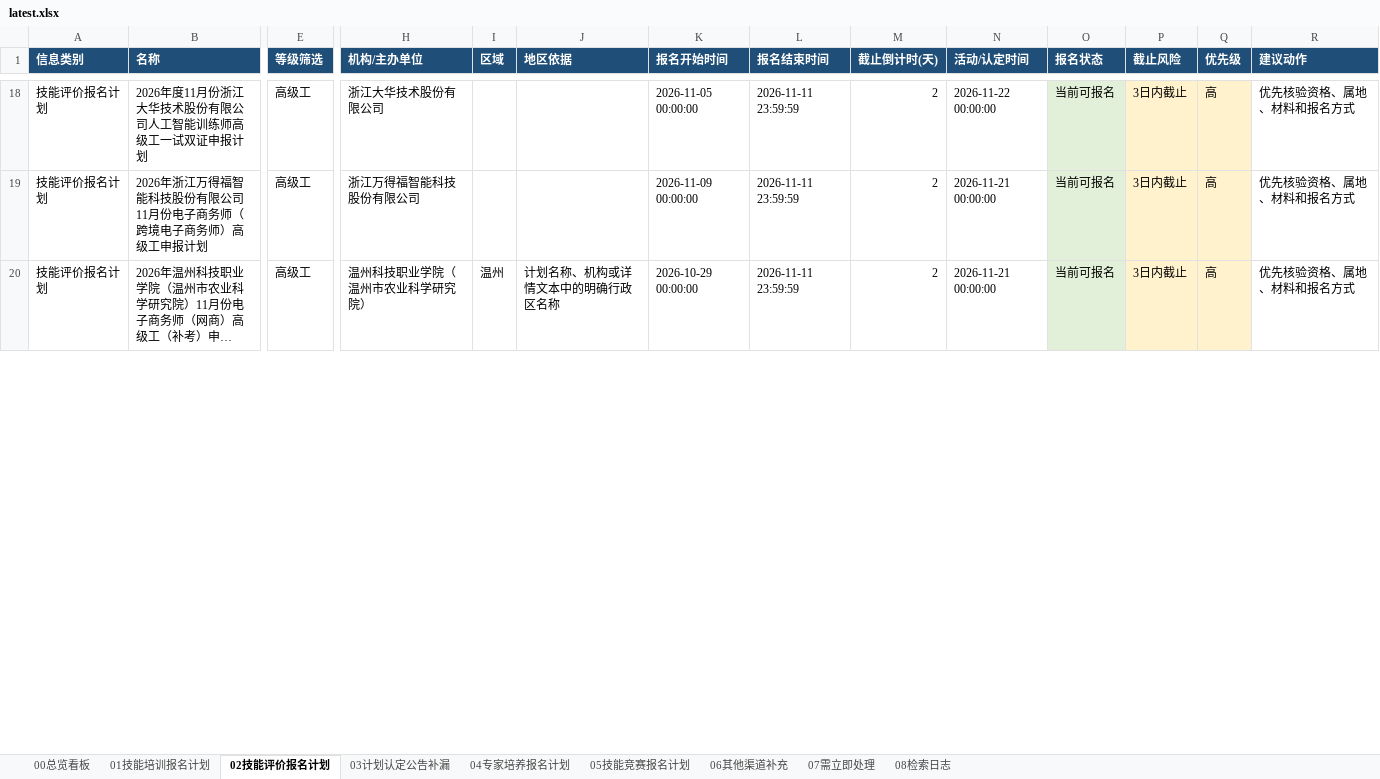
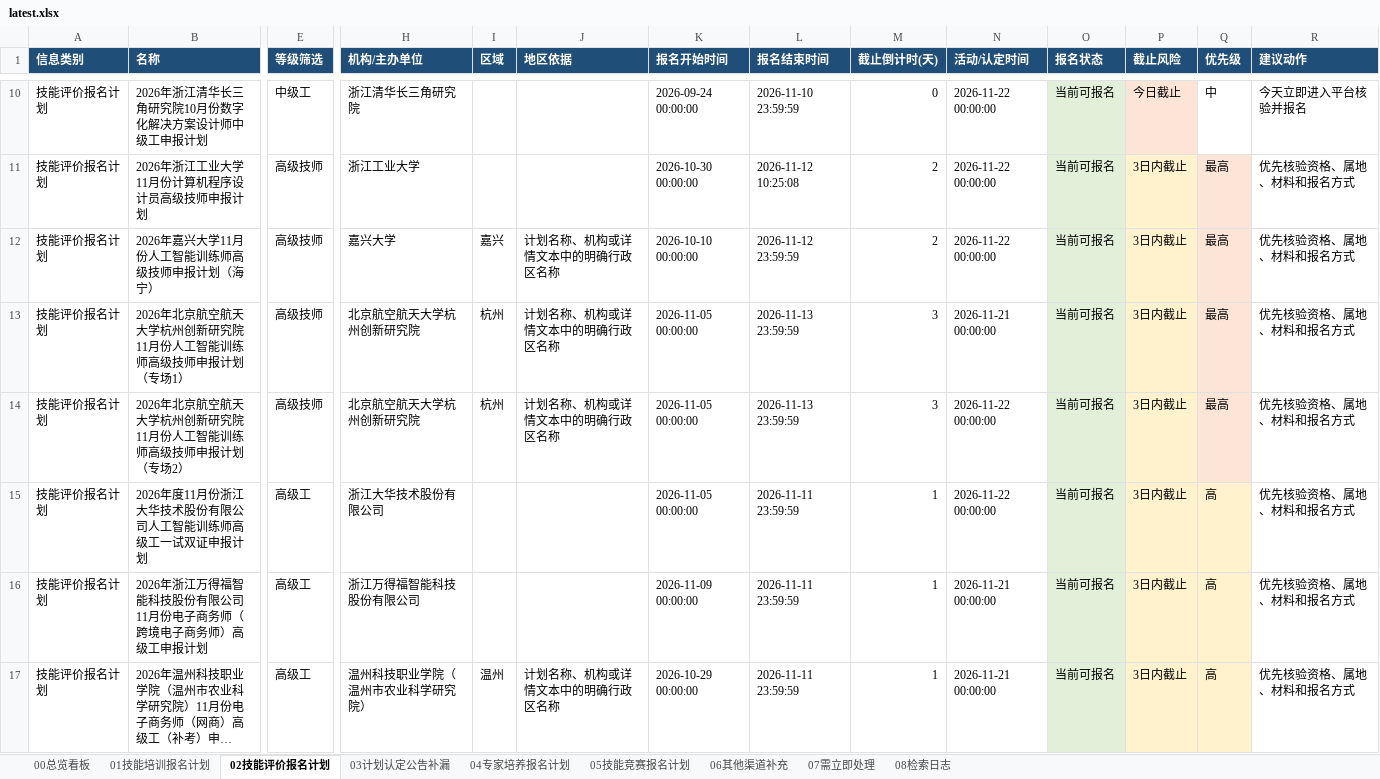
Before and after one commit to Juesann/zhejiang-skill-daily, an Excel workbook: latest.xlsx, sheet 02技能评价报名计划, drawn as a sheet; only a part is shown, gaps mark what is left out; long unchanged cells end in …; values as stored, in another font and other column widths than the file's, no borders; addresses are those after the commit; rows hold the shown columns only; the diff covers the shown part only; the diff names each change by its address in the sheet, - before the commit and + after, or states it on an @@ line.

```diff
--- a/latest.xlsx (sheet 02技能评价报名计划)
+++ b/latest.xlsx (sheet 02技能评价报名计划)
+row 10: 技能评价报名计划 | 2026年浙江清华长三角研究院10月份数字化解决方案设计师中级工申报计划 | 中级工 | 浙江清华长三角研究院 |  |  | 2026-09-24 00:00:00 | 2026-11-10 23:59:59 | 0 | 2026-11-22 00:00:00 | 当前可报名 | 今日截止 | 中 | 今天立即进入平台核验并报名
+row 11: 技能评价报名计划 | 2026年浙江工业大学11月份计算机程序设计员高级技师申报计划 | 高级技师 | 浙江工业大学 |  |  | 2026-10-30 00:00:00 | 2026-11-12 10:25:08 | 2 | 2026-11-22 00:00:00 | 当前可报名 | 3日内截止 | 最高 | 优先核验资格、属地、材料和报名方式
+row 12: 技能评价报名计划 | 2026年嘉兴大学11月份人工智能训练师高级技师申报计划（海宁） | 高级技师 | 嘉兴大学 | 嘉兴 | 计划名称、机构或详情文本中的明确行政区名称 | 2026-10-10 00:00:00 | 2026-11-12 23:59:59 | 2 | 2026-11-22 00:00:00 | 当前可报名 | 3日内截止 | 最高 | 优先核验资格、属地、材料和报名方式
+row 13: 技能评价报名计划 | 2026年北京航空航天大学杭州创新研究院11月份人工智能训练师高级技师申报计划（专场1） | 高级技师 | 北京航空航天大学杭州创新研究院 | 杭州 | 计划名称、机构或详情文本中的明确行政区名称 | 2026-11-05 00:00:00 | 2026-11-13 23:59:59 | 3 | 2026-11-21 00:00:00 | 当前可报名 | 3日内截止 | 最高 | 优先核验资格、属地、材料和报名方式
+row 14: 技能评价报名计划 | 2026年北京航空航天大学杭州创新研究院11月份人工智能训练师高级技师申报计划（专场2） | 高级技师 | 北京航空航天大学杭州创新研究院 | 杭州 | 计划名称、机构或详情文本中的明确行政区名称 | 2026-11-05 00:00:00 | 2026-11-13 23:59:59 | 3 | 2026-11-22 00:00:00 | 当前可报名 | 3日内截止 | 最高 | 优先核验资格、属地、材料和报名方式
-M15:M17 (截止倒计时(天)): 2
+M15:M17 (截止倒计时(天)): 1
```
Also changed, not shown: 15 added rows, 17 removed rows, 239 edited cells and cell formats elsewhere in this sheet, sheet 07需立即处理, sheet 01技能培训报名计划, sheet 08检索日志, sheet 05技能竞赛报名计划, sheet 00总览看板, 3 other files.
